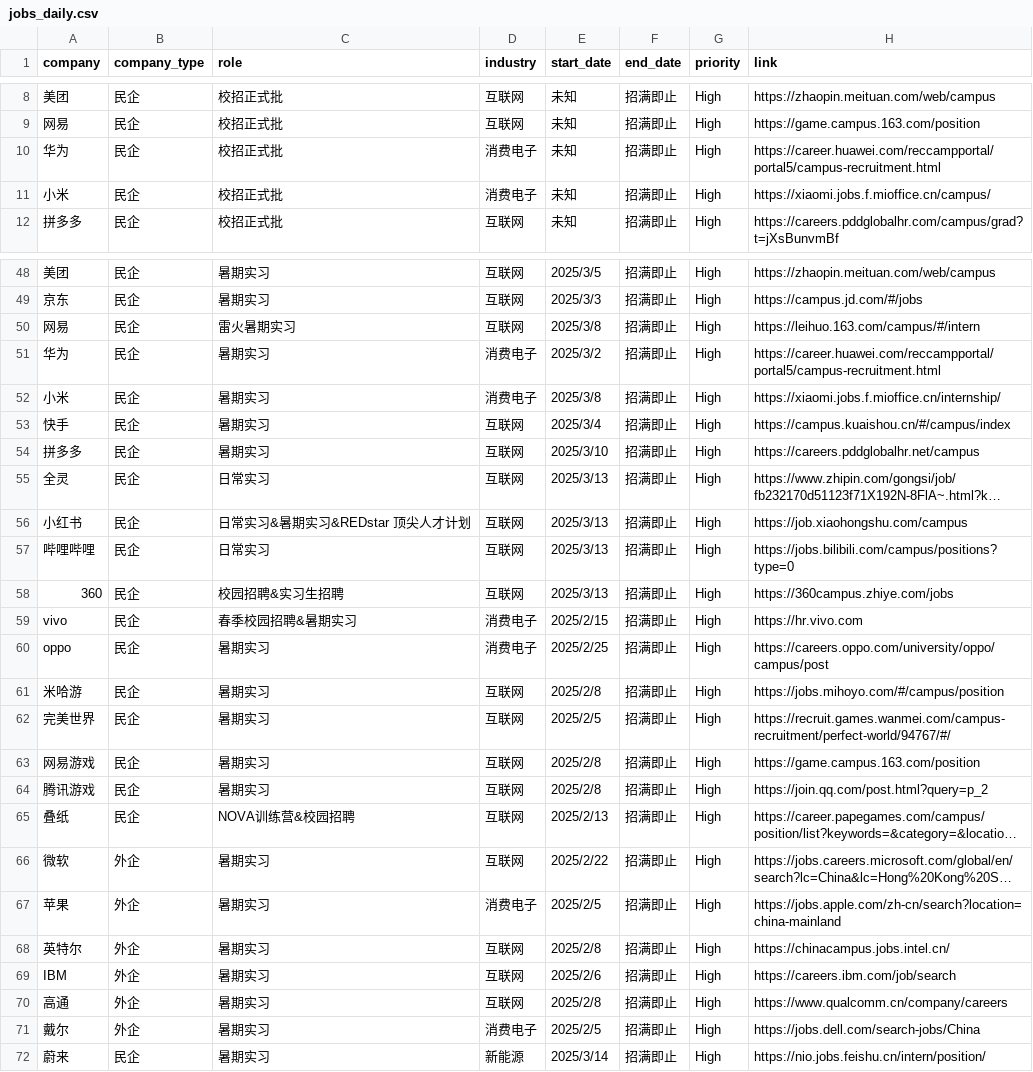
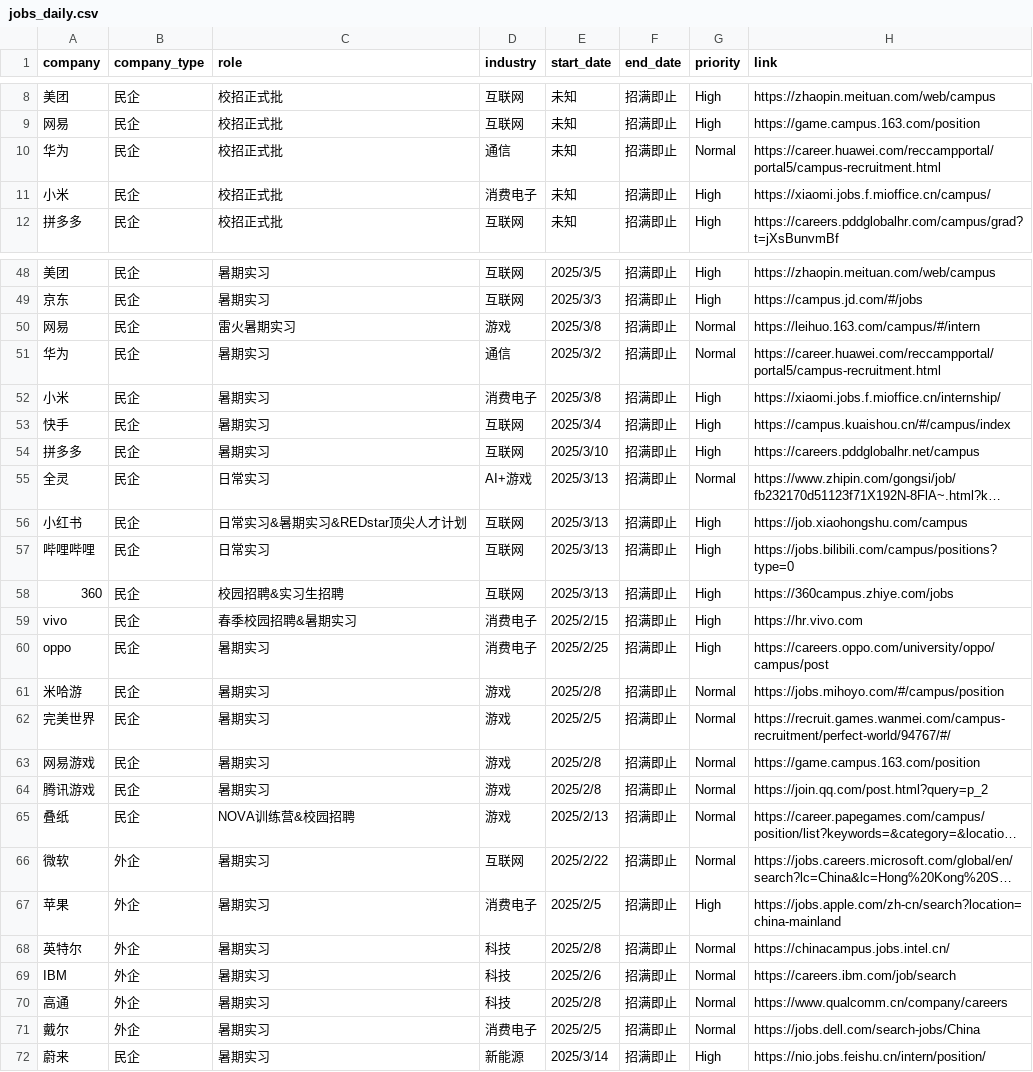
Before and after one commit to renlin414/job-scraper-dashboard, a CSV file: jobs_daily.csv, drawn as a sheet; only a part is shown, gaps mark what is left out; long unchanged cells end in …; the diff covers the shown part only; the diff names each change by its address in the sheet, - before the commit and + after, or states it on an @@ line.

```diff
--- a/jobs_daily.csv
+++ b/jobs_daily.csv
-D10 (industry): 消费电子
+D10 (industry): 通信
-G10 (priority): High
+G10 (priority): Normal
-D50 (industry): 互联网
+D50 (industry): 游戏
-G50:G51 (priority): High
+G50:G51 (priority): Normal
-D51 (industry): 消费电子
+D51 (industry): 通信
-D55 (industry): 互联网
+D55 (industry): AI+游戏
-G55 (priority): High
+G55 (priority): Normal
-C56 (role): 日常实习&暑期实习&REDstar 顶尖人才计划
+C56 (role): 日常实习&暑期实习&REDstar顶尖人才计划
-D61:D65 (industry): 互联网
+D61:D65 (industry): 游戏
-G61:G66 (priority): High
+G61:G66 (priority): Normal
-D68:D70 (industry): 互联网
+D68:D70 (industry): 科技
-G68:G71 (priority): High
+G68:G71 (priority): Normal
```
Also changed, not shown: 42 edited cells elsewhere in this file.
